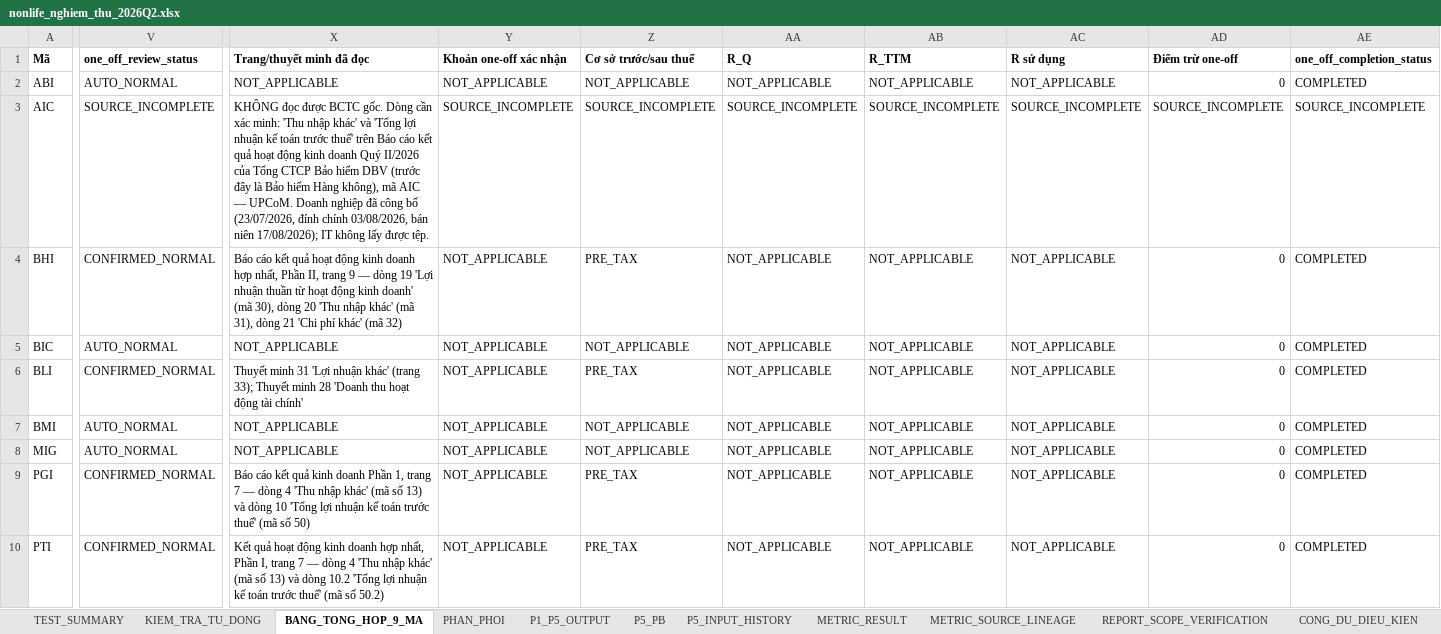
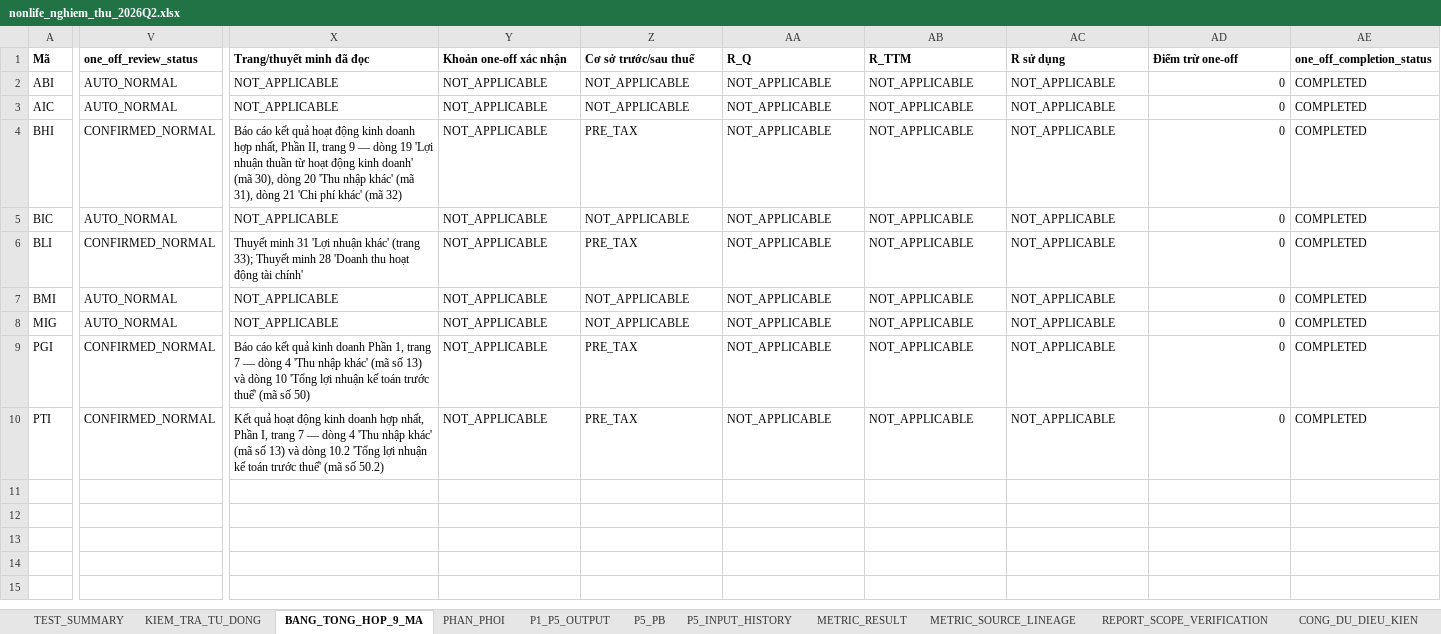
Before and after one commit to sampv1/slow-money-auto, an Excel workbook: data/exports/nonlife_nghiem_thu_2026Q2.xlsx, sheet BANG_TONG_HOP_9_MA, drawn as a sheet; only a part is shown, gaps mark what is left out; values as stored, in another font and other column widths than the file's, no borders; the diff covers the shown part only; the diff names each change by its address in the sheet, - before the commit and + after, or states it on an @@ line.

```diff
--- a/data/exports/nonlife_nghiem_thu_2026Q2.xlsx (sheet BANG_TONG_HOP_9_MA)
+++ b/data/exports/nonlife_nghiem_thu_2026Q2.xlsx (sheet BANG_TONG_HOP_9_MA)
-V3 (one_off_review_status): SOURCE_INCOMPLETE
+V3 (one_off_review_status): AUTO_NORMAL
-X3 (Trang/thuyết minh đã đọc): KHÔNG đọc được BCTC gốc. Dòng cần xác minh: 'Thu nhập khác' và 'Tổng lợi nhuận kế toán trước thuế' trên Báo cáo kết quả hoạt động kinh doanh Quý II/2026 của Tổng CTCP Bảo hiểm DBV (trước đây là Bảo hiểm Hàng không), mã AIC — UPCoM. Doanh nghiệp đã công bố (23/07/2026, đính chính 03/08/2026, bán niên 17/08/2026); IT không lấy được tệp.
+X3 (Trang/thuyết minh đã đọc): NOT_APPLICABLE
-Y3 (Khoản one-off xác nhận): SOURCE_INCOMPLETE
+Y3 (Khoản one-off xác nhận): NOT_APPLICABLE
-Z3 (Cơ sở trước/sau thuế): SOURCE_INCOMPLETE
+Z3 (Cơ sở trước/sau thuế): NOT_APPLICABLE
-AA3 (R_Q): SOURCE_INCOMPLETE
+AA3 (R_Q): NOT_APPLICABLE
-AB3 (R_TTM): SOURCE_INCOMPLETE
+AB3 (R_TTM): NOT_APPLICABLE
-AC3 (R sử dụng): SOURCE_INCOMPLETE
+AC3 (R sử dụng): NOT_APPLICABLE
-AD3 (Điểm trừ one-off): SOURCE_INCOMPLETE
+AD3 (Điểm trừ one-off): 0
-AE3 (one_off_completion_status): SOURCE_INCOMPLETE
+AE3 (one_off_completion_status): COMPLETED
```
Also changed, not shown: 1 edited cell elsewhere in this sheet, sheet METRIC_SOURCE_LINEAGE, sheet METRIC_RESULT, sheet P1_P5_OUTPUT, sheet MOT_LAN_T1_T5, sheet CONG_DU_DIEU_KIEN, sheet P5_PB, 4 more sheets, other sheet tabs, 1 other file.
